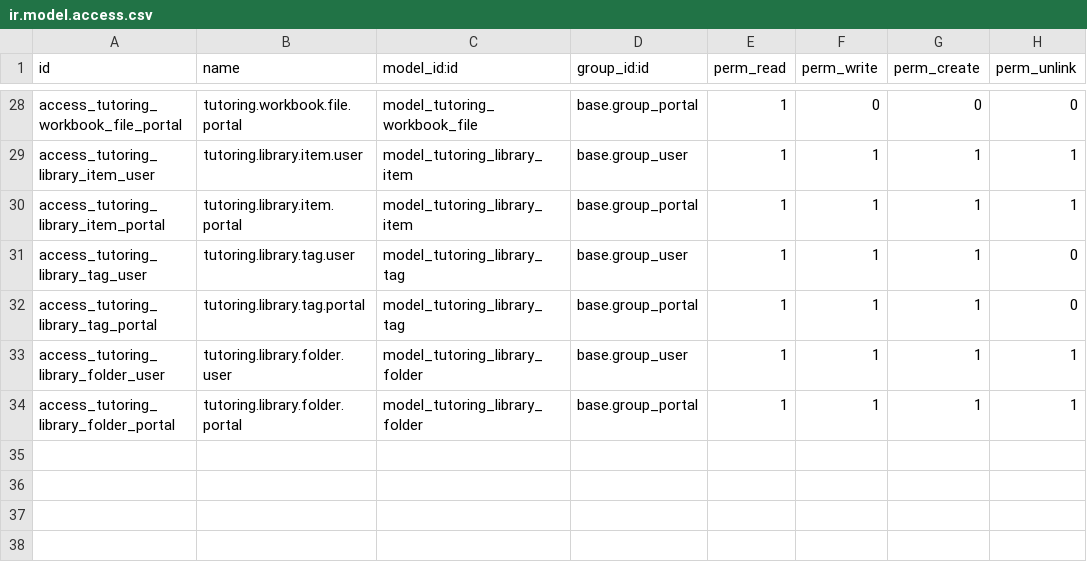
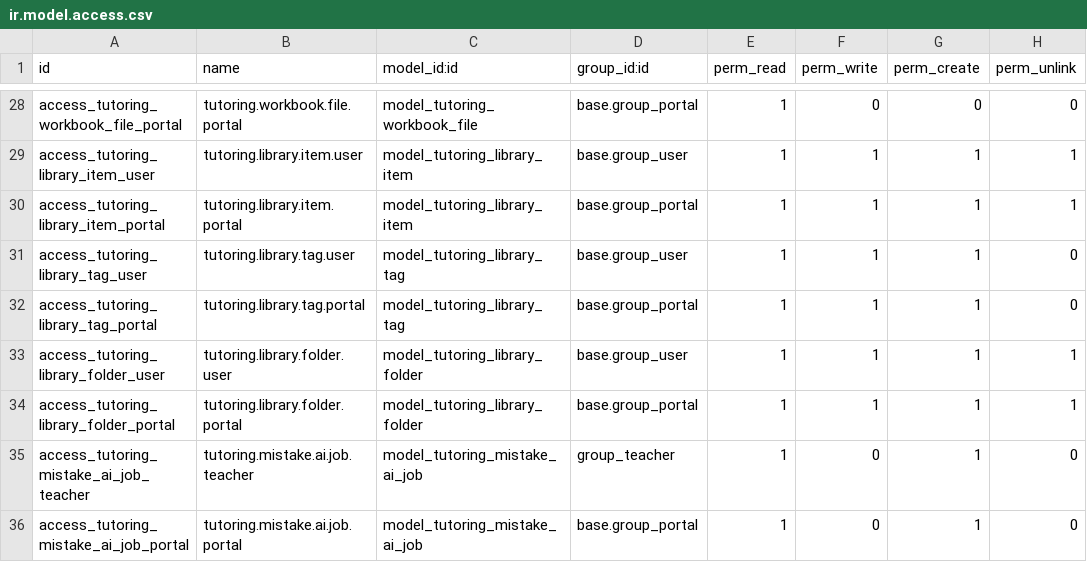
Before and after one commit to liquidsax/Odoo_Edu, a CSV file: server/addons/tutoring_center/security/ir.model.access.csv, drawn as a sheet; only a part is shown, gaps mark what is left out.

```diff
--- a/server/addons/tutoring_center/security/ir.model.access.csv
+++ b/server/addons/tutoring_center/security/ir.model.access.csv
@@ -34 +34,3 @@ access_tutoring_library_folder_user,tutoring.library.folder.user,model_tutoring_
 access_tutoring_library_folder_portal,tutoring.library.folder.portal,model_tutoring_library_folder,base.group_portal,1,1,1,1
+access_tutoring_mistake_ai_job_teacher,tutoring.mistake.ai.job.teacher,model_tutoring_mistake_ai_job,group_teacher,1,0,1,0
+access_tutoring_mistake_ai_job_portal,tutoring.mistake.ai.job.portal,model_tutoring_mistake_ai_job,base.group_portal,1,0,1,0
```
Also changed, not shown: 11 other files.
